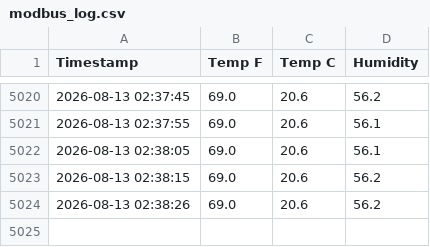
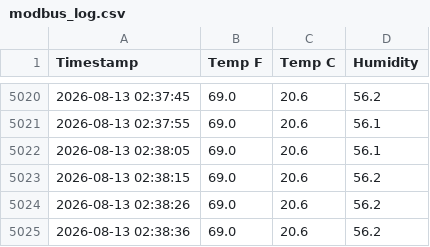
Before and after one commit to smalllab0102/Temperature-and-Humidy-Sensors, a CSV file: modbus_log.csv, drawn as a sheet; only a part is shown, gaps mark what is left out.

```diff
--- a/modbus_log.csv
+++ b/modbus_log.csv
@@ -5024 +5024,2 @@ Timestamp,Temp F,Temp C,Humidity
 2026-08-13 02:38:26,69.0,20.6,56.2
+2026-08-13 02:38:36,69.0,20.6,56.2
```
Also changed, not shown: 1 other file.
